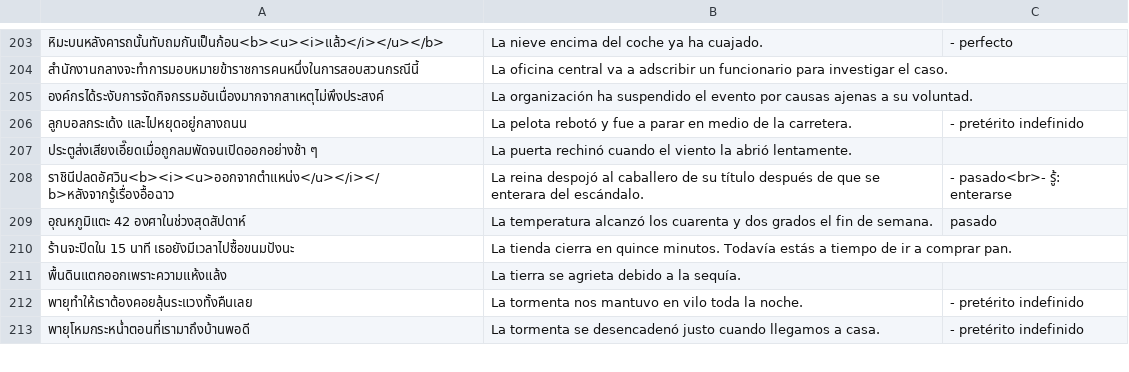
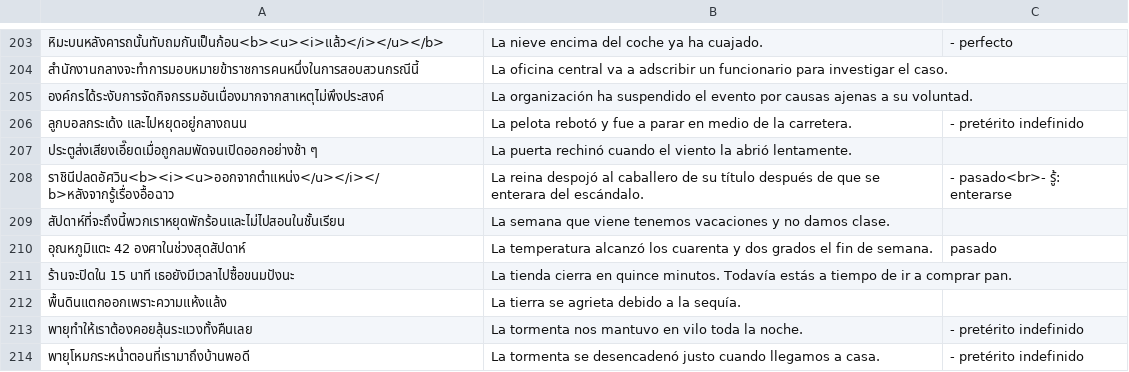
Before and after one commit to ponlawat-w/anki-collection, a CSV file: esfr - Español (Frases).csv, drawn as a sheet; only a part is shown, gaps mark what is left out; the diff names each change by its address in the sheet, - before the commit and + after, or states it on an @@ line.

```diff
--- a/esfr - Español (Frases).csv
+++ b/esfr - Español (Frases).csv
+row 209: สัปดาห์ที่จะถึงนี้พวกเราหยุดพักร้อนและไม่ไปสอนในชั้นเรียน | La semana que viene tenemos vacaciones y no damos clase.
```
Also changed, not shown: frph - Français (phrases).csv, frth - Français.csv, 6 other files.
